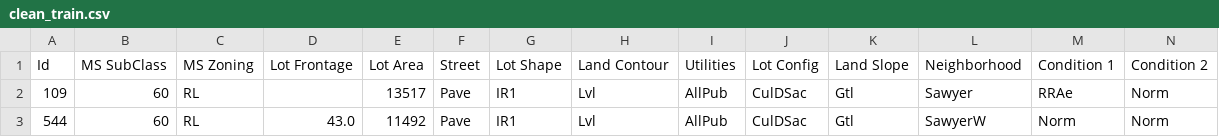
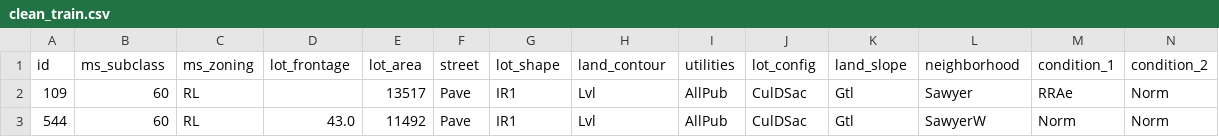
Before and after one commit to ajoneal/ames-iowa-housing-project, a CSV file: datasets/clean_train.csv, drawn as a sheet; only a part is shown; removed rows and columns are numbered as before the commit, all else as after; rows hold the shown columns only; the diff names each change by its address in the sheet, - before the commit and + after, or states it on an @@ line.

Commit message:
still cleaning

```diff
--- a/datasets/clean_train.csv
+++ b/datasets/clean_train.csv
-row 1: Id | MS SubClass | MS Zoning | Lot Frontage | Lot Area | Street | Lot Shape | Land Contour | Utilities | Lot Config | Land Slope | Neighborhood | Condition 1 | Condition 2
+row 1: id | ms_subclass | ms_zoning | lot_frontage | lot_area | street | lot_shape | land_contour | utilities | lot_config | land_slope | neighborhood | condition_1 | condition_2
```
Also changed, not shown: 1 other file.
